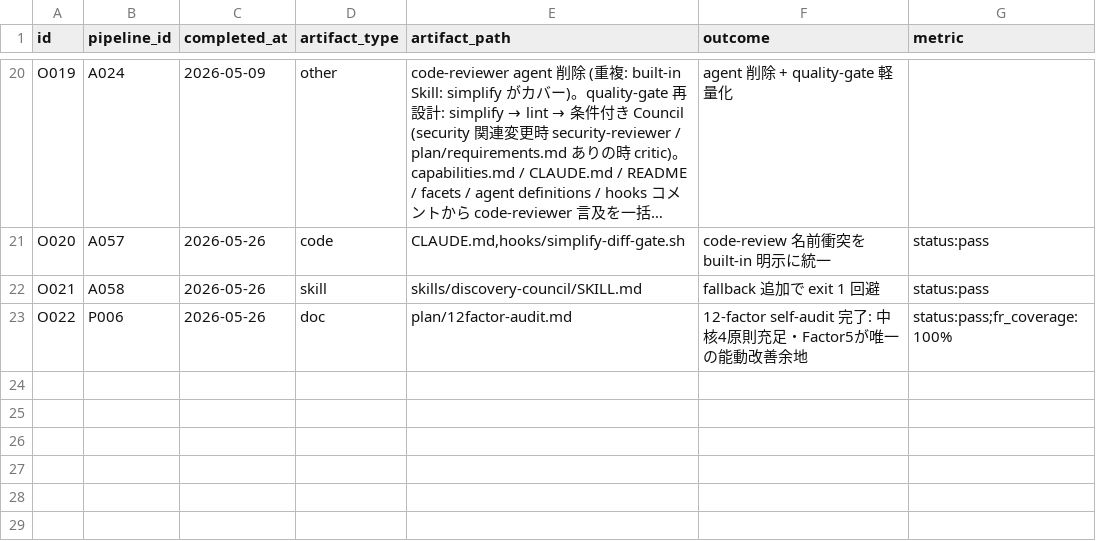
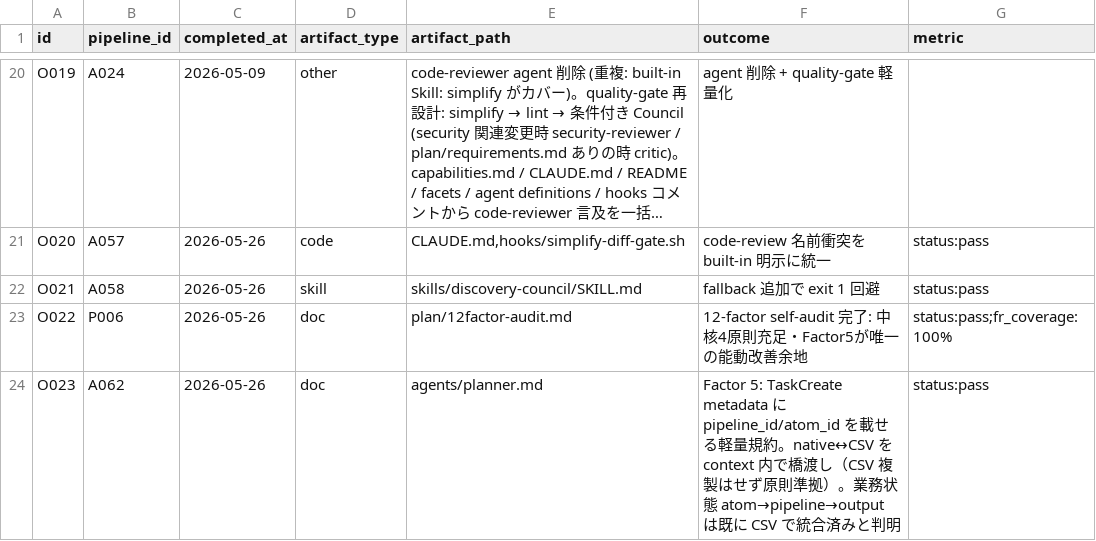
Before and after one commit to kok1eee/o-m-cc, a CSV file: .claude/outputs.csv, drawn as a sheet; only a part is shown, gaps mark what is left out; long unchanged cells end in ….

Commit message:
feat: 12-factor Factor 5 を軽量規約で実装 (A062→O023)
12-factor self-audit (A059) で唯一の能動改善余地とした Factor 5
(Unify execution & business state) を実装。

検証で判明した重要事実:
- 業務状態 atom→pipeline→output は既に CSV で完全に linked（A059→P006→O022）
- 唯一未橋渡しは揮発的な native TaskList。これを CSV に複製するのは
  CLAUDE.md が禁じるアンチパターン『native と重複するファイルベースの仕組み』
- → atom が想定した『重い bridge』は退行。軽量規約で Factor 5 の意図を満たす

実装（Guides 変更のみ、データレイヤー不変）:
- agents/planner.md: atoms backlog 由来の実装は TaskCreate の metadata に
  pipeline_id/atom_id を付与する規約を追加（context 内で linkage、CSV 複製なし）
- CLAUDE.md データレイヤー表の TaskCreate 行に規約を明記

これで 12-factor 層3 の中核ギャップが閉じ、EDD 5 層診断の層3 が確定。

Constraint: native 機能と重複する CSV 複製はしない（CLAUDE.md アンチパターン回避）
Rejected: native TaskList を CSV に mirror する重い bridge（tasks.md 相当の退行）

```diff
--- a/.claude/outputs.csv
+++ b/.claude/outputs.csv
@@ -23 +23,2 @@ O021,A058,2026-05-26,skill,skills/discovery-council/SKILL.md,fallback 追加で
 O022,P006,2026-05-26,doc,plan/12factor-audit.md,12-factor self-audit 完了: 中核4原則充足・Factor5が唯一の能動改善余地,status:pass;fr_coverage:100%
+O023,A062,2026-05-26,doc,agents/planner.md,Factor 5: TaskCreate metadata に pipeline_id/atom_id を載せる軽量規約。native↔CSV を context 内で橋渡し（CSV 複製はせず原則準拠）。業務状態 atom→pipeline→output は既に CSV で統合済みと判明,status:pass
```
Also changed, not shown: .claude/atoms.csv, 2 other files.
